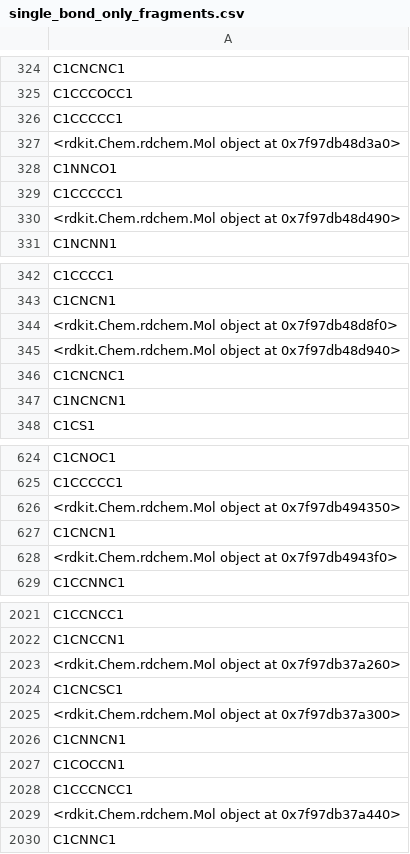
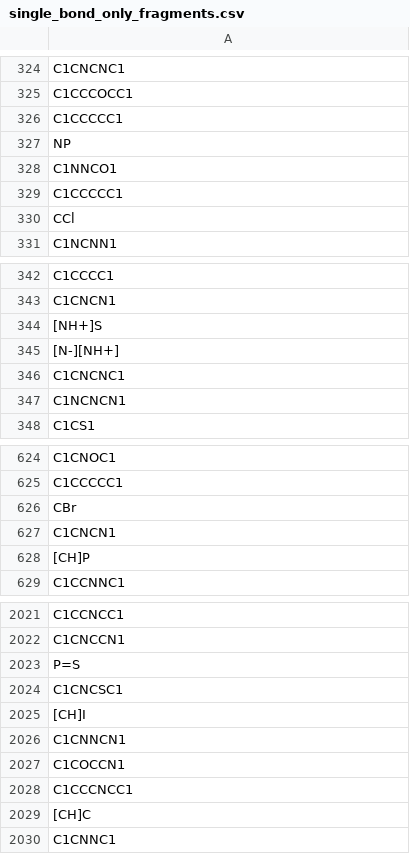
Before and after one commit to lilleswing/jt-vae, a CSV file: data/single_bond_only_fragments.csv, drawn as a sheet; only a part is shown, gaps mark what is left out; the diff covers the shown part only.

```diff
--- a/data/single_bond_only_fragments.csv
+++ b/data/single_bond_only_fragments.csv
@@ -326,6 +326,6 @@ C1CCCOCC1
 C1CCCCC1
-<rdkit.Chem.rdchem.Mol object at 0x7f97db48d3a0>
+NP
 C1NNCO1
 C1CCCCC1
-<rdkit.Chem.rdchem.Mol object at 0x7f97db48d490>
+CCl
 C1NCNN1
@@ -343,4 +343,4 @@ C1CCCC1
 C1CNCN1
-<rdkit.Chem.rdchem.Mol object at 0x7f97db48d8f0>
-<rdkit.Chem.rdchem.Mol object at 0x7f97db48d940>
+[NH+]S
+[N-][NH+]
 C1CNCNC1
@@ -625,5 +625,5 @@ C1CNOC1
 C1CCCCC1
-<rdkit.Chem.rdchem.Mol object at 0x7f97db494350>
+CBr
 C1CNCN1
-<rdkit.Chem.rdchem.Mol object at 0x7f97db4943f0>
+[CH]P
 C1CCNNC1
@@ -2022,5 +2022,5 @@ C1CCNCC1
 C1CNCCN1
-<rdkit.Chem.rdchem.Mol object at 0x7f97db37a260>
+P=S
 C1CNCSC1
-<rdkit.Chem.rdchem.Mol object at 0x7f97db37a300>
+[CH]I
 C1CNNCN1
@@ -2028,3 +2028,3 @@ C1COCCN1
 C1CCCNCC1
-<rdkit.Chem.rdchem.Mol object at 0x7f97db37a440>
+[CH]C
 C1CNNC1
```
Also changed, not shown: 95 edited cells elsewhere in this file, 1 other file.
